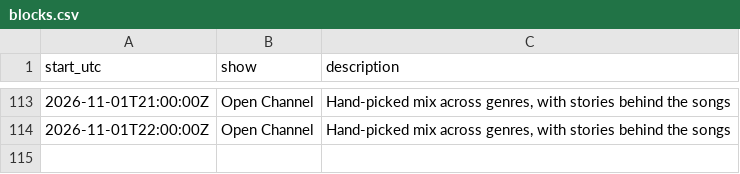
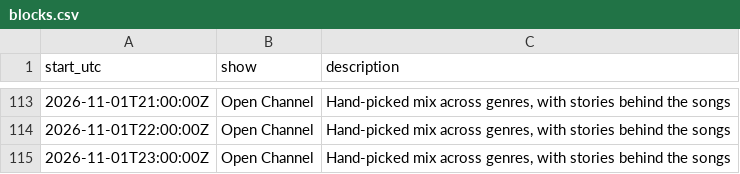
Before and after one commit to rs7hwfctnb-spec/dj-claude-schedule, a CSV file: data/blocks.csv, drawn as a sheet; only a part is shown, gaps mark what is left out.

```diff
--- a/data/blocks.csv
+++ b/data/blocks.csv
@@ -114 +114,2 @@ start_utc,show,description
 2026-11-01T22:00:00Z,Open Channel,"Hand-picked mix across genres, with stories behind the songs"
+2026-11-01T23:00:00Z,Open Channel,"Hand-picked mix across genres, with stories behind the songs"
```
Also changed, not shown: data/plays.csv, data/stats.csv, 4 other files.
